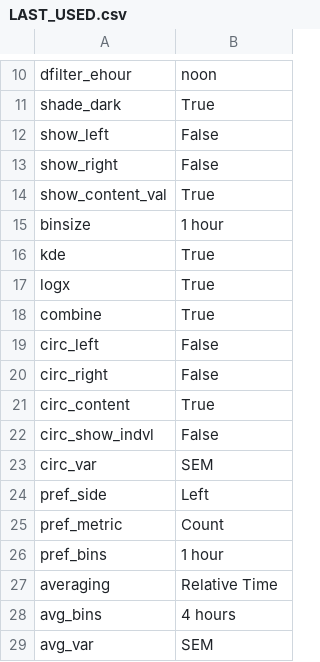
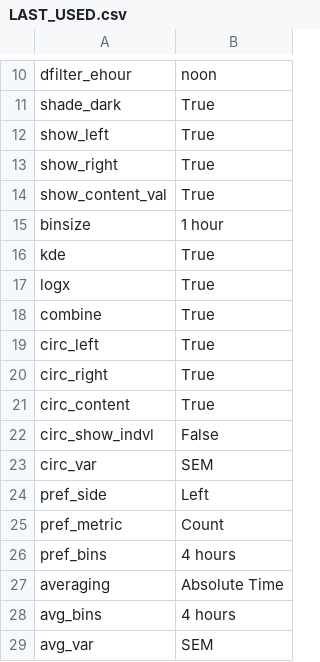
Before and after one commit to earnestt1234/SipperViz, a CSV file: memory/settings/LAST_USED.csv, drawn as a sheet; only a part is shown, gaps mark what is left out.

```diff
--- a/memory/settings/LAST_USED.csv
+++ b/memory/settings/LAST_USED.csv
@@ -11,4 +11,4 @@ dfilter_ehour,noon
 shade_dark,True
-show_left,False
-show_right,False
+show_left,True
+show_right,True
 show_content_val,True
@@ -18,4 +18,4 @@ logx,True
 combine,True
-circ_left,False
-circ_right,False
+circ_left,True
+circ_right,True
 circ_content,True
@@ -25,4 +25,4 @@ pref_side,Left
 pref_metric,Count
-pref_bins,1 hour
-averaging,Relative Time
+pref_bins,4 hours
+averaging,Absolute Time
 avg_bins,4 hours
```
Also changed, not shown: memory/settings/DEFAULT.csv, 3 other files.
